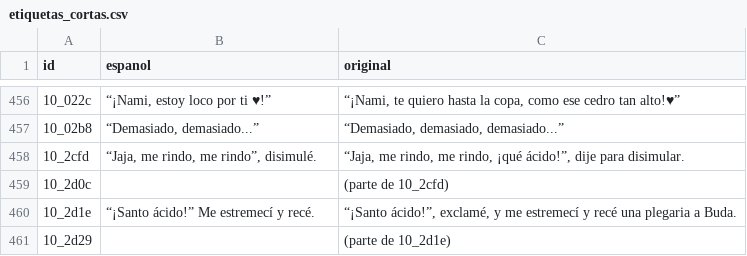
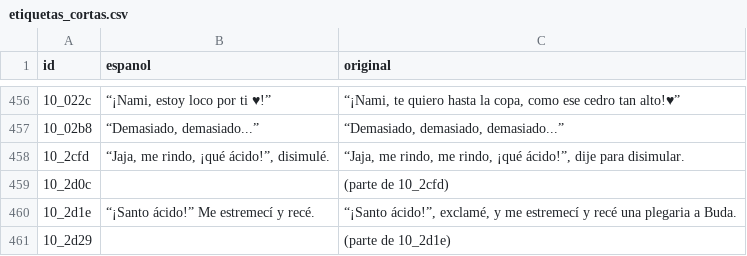
Before and after one commit to Secabel/Otogirisou-Sosei-Hen, a CSV file: traduccion/etiquetas_cortas.csv, drawn as a sheet; only a part is shown, gaps mark what is left out.

Commit message:
v84: honorificos -san/-kun tras el nombre (18), espacio antes del nombre, 'yacia' sin 'ya', etiqueta de menu con el juego de palabras rendirse/acido

```diff
--- a/traduccion/etiquetas_cortas.csv
+++ b/traduccion/etiquetas_cortas.csv
@@ -457,3 +457,3 @@
 10_02b8;“Demasiado, demasiado...”;“Demasiado, demasiado, demasiado...”
-10_2cfd;“Jaja, me rindo, me rindo”, disimulé.;“Jaja, me rindo, me rindo, ¡qué ácido!”, dije para disimular.
+10_2cfd;“Jaja, me rindo, ¡qué ácido!”, disimulé.;“Jaja, me rindo, me rindo, ¡qué ácido!”, dije para disimular.
 10_2d0c;;(parte de 10_2cfd)
```
Also changed, not shown: 4 other files.
